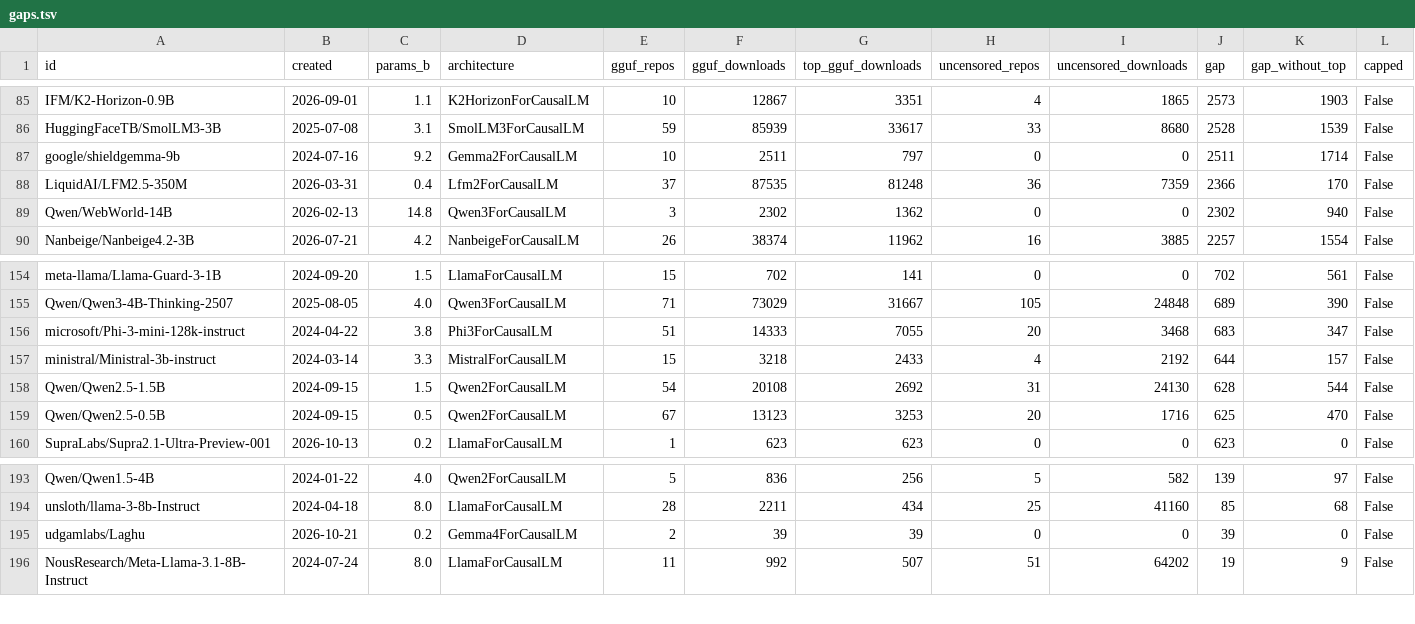
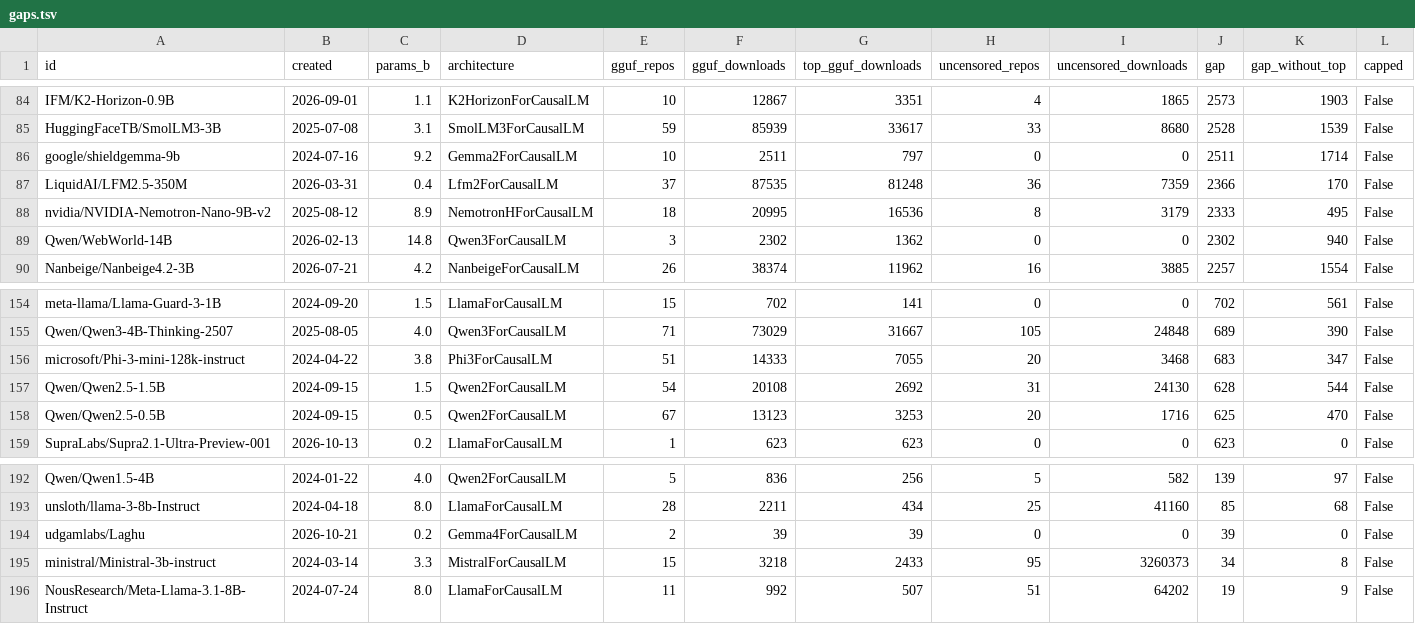
Before and after one commit to candor-lab-research/candor, a TSV file: results/evidence-2026-10-23/gaps.tsv, drawn as a sheet; only a part is shown, gaps mark what is left out; removed rows and columns are numbered as before the commit, all else as after; the diff covers the shown part only; the diff names each change by its address in the sheet, - before the commit and + after, or states it on an @@ line.

Commit message:
MoE support: a layer's experts are one edit target, stacked as llama.cpp stores them, scored as a 3D adapter and exported with every expert checked; tested on tiny Qwen3-MoE, OLMoE, Laguna and Qwen3.5-MoE. The first MoE compared: Laguna-XS-2.1's demand in doubt, Qwen3-30B-A3B-Instruct-2507 recommended

```diff
--- a/results/evidence-2026-10-23/gaps.tsv
+++ b/results/evidence-2026-10-23/gaps.tsv
+row 88: nvidia/NVIDIA-Nemotron-Nano-9B-v2 | 2025-08-12 | 8.9 | NemotronHForCausalLM | 18 | 20995 | 16536 | 8 | 3179 | 2333 | 495 | False
-row 157: ministral/Ministral-3b-instruct | 2024-03-14 | 3.3 | MistralForCausalLM | 15 | 3218 | 2433 | 4 | 2192 | 644 | 157 | False
+row 195: ministral/Ministral-3b-instruct | 2024-03-14 | 3.3 | MistralForCausalLM | 15 | 3218 | 2433 | 95 | 3260373 | 34 | 8 | False
```
Also changed, not shown: 2 added rows, 3 removed rows and 6 edited cells elsewhere in this file, results/evidence-2026-10-23/moe.tsv, 24 other files.
